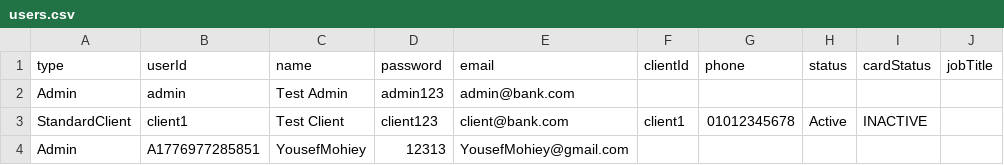
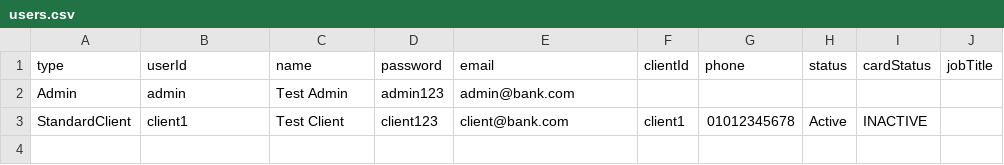
Before and after one commit to youssefvdel/OnlineBankSystem, a CSV file: data/users.csv, drawn as a sheet.

```diff
--- a/data/users.csv
+++ b/data/users.csv
@@ -3,2 +3 @@ Admin,admin,Test Admin,admin123,admin@bank.com,,,,,
 StandardClient,client1,Test Client,client123,client@bank.com,client1,01012345678,Active,INACTIVE,
-Admin,A1776977285851,YousefMohiey,12313,YousefMohiey@gmail.com,,,,,
```
Also changed, not shown: 1 other file.
